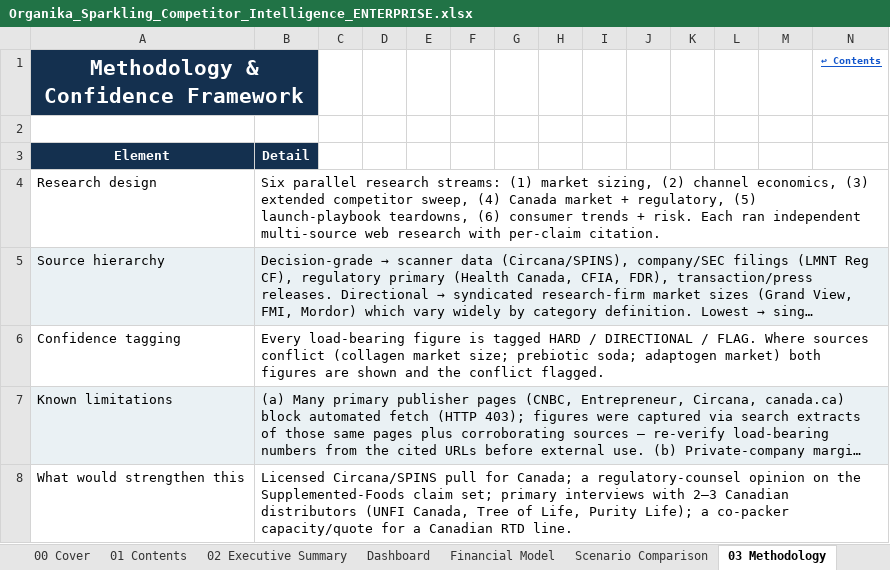
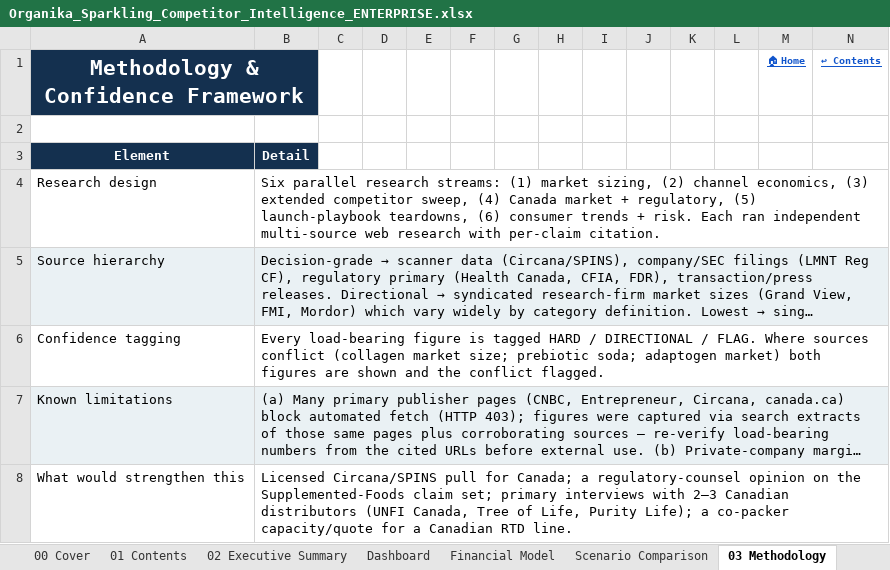
Before and after one commit to louisnto-cloud/my-first-project, an Excel workbook: Organika_Sparkling_Competitor_Intelligence_ENTERPRISE.xlsx, sheet 03 Methodology, drawn as a sheet; long unchanged cells end in …; values as stored, in another font and other column widths than the file's, no borders; the diff names each change by its address in the sheet, - before the commit and + after, or states it on an @@ line.

```diff
--- a/Organika_Sparkling_Competitor_Intelligence_ENTERPRISE.xlsx (sheet 03 Methodology)
+++ b/Organika_Sparkling_Competitor_Intelligence_ENTERPRISE.xlsx (sheet 03 Methodology)
-M1: (empty)
+M1: 🏠 Home
```
Also changed, not shown: sheet 00 Cover, sheet 01 Contents, sheet 21 Launch Plan, sheet 14 Patterns & Failures, sheet 16 SWOT, sheet 20 GTM Recommendation, 28 more sheets, other sheet tabs, 3 other files.
